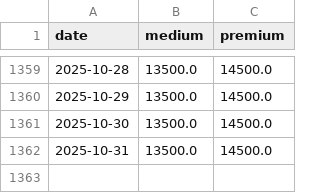
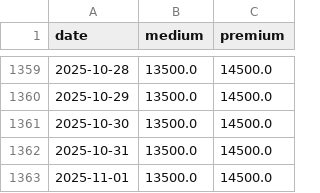
Before and after one commit to yuldan14/ricetrend-backend, a CSV file: data_gabungan_dengan_rata2.csv, drawn as a sheet; only a part is shown, gaps mark what is left out.

```diff
--- a/data_gabungan_dengan_rata2.csv
+++ b/data_gabungan_dengan_rata2.csv
@@ -1362 +1362,2 @@
 2025-10-31,13500.0,14500.0
+2025-11-01,13500.0,14500.0
```
Also changed, not shown: medium_cikurubuk.csv, premium_cikurubuk.csv, 3 other files.
